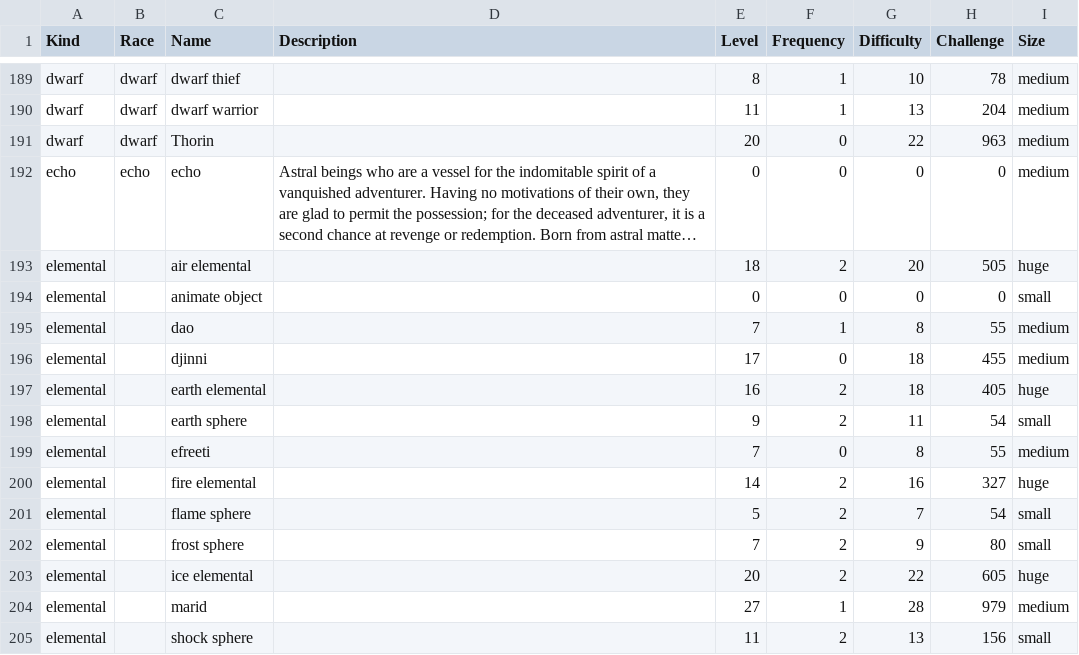
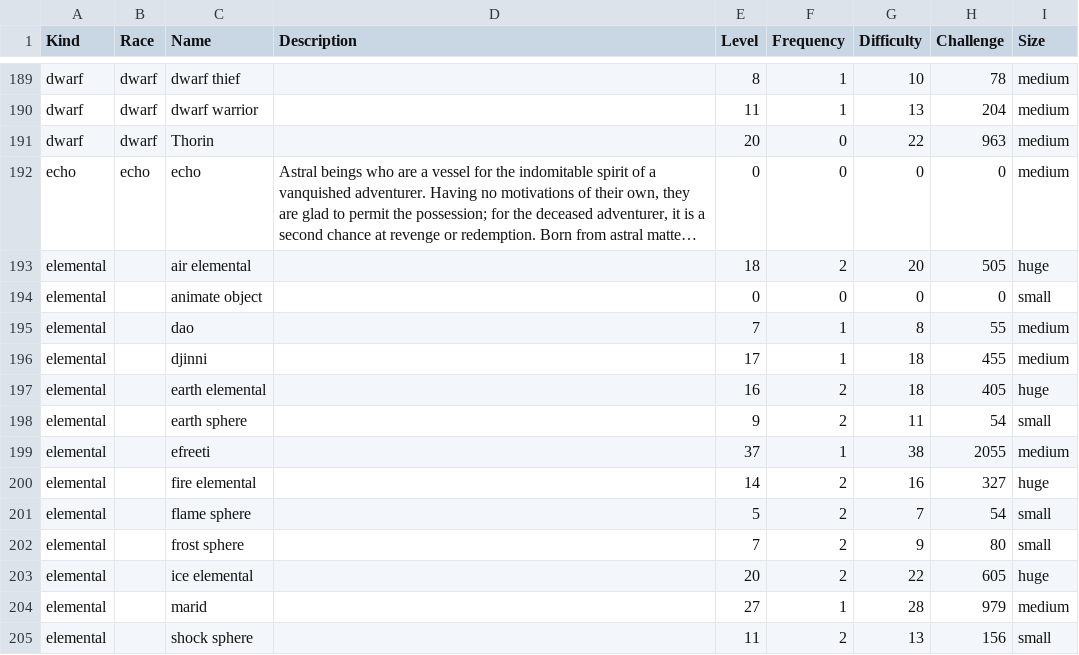
Before and after one commit to callanh/pathos-official, a CSV file: Assets/Entities.csv, drawn as a sheet; only a part is shown, gaps mark what is left out; long unchanged cells end in …; the diff names each change by its address in the sheet, - before the commit and + after, or states it on an @@ line.

```diff
--- a/Assets/Entities.csv
+++ b/Assets/Entities.csv
-F196 (Frequency): 0
+F196 (Frequency): 1
-E199 (Level): 7
+E199 (Level): 37
-F199 (Frequency): 0
+F199 (Frequency): 1
-G199 (Difficulty): 8
+G199 (Difficulty): 38
-H199 (Challenge): 55
+H199 (Challenge): 2055
```
Also changed, not shown: 14 other files.
